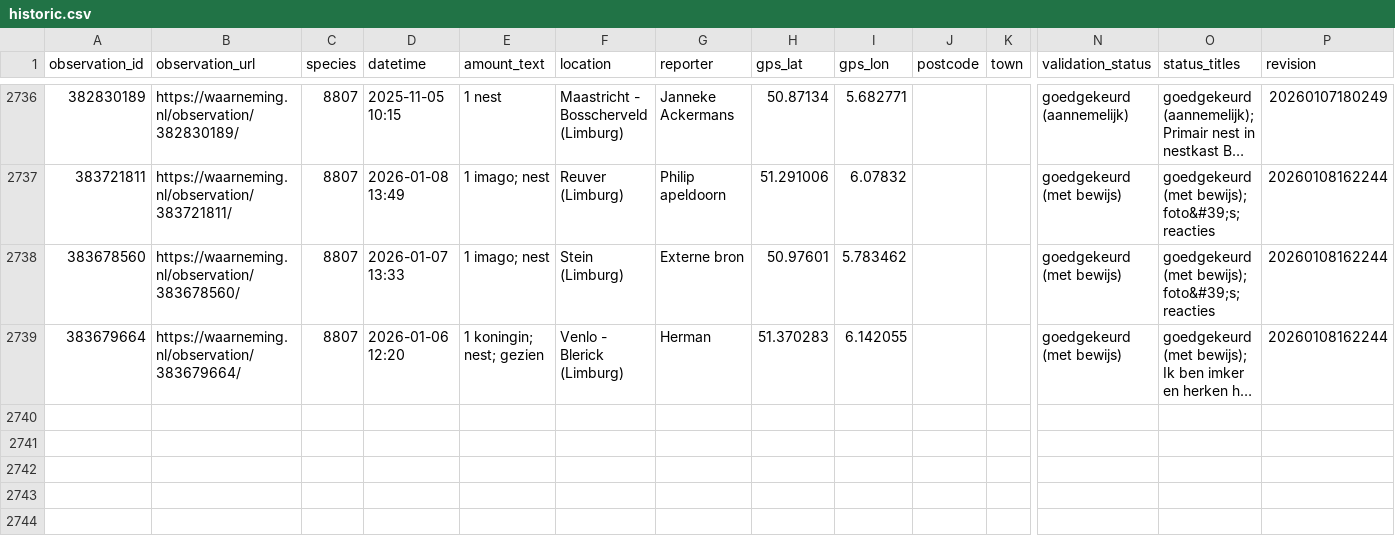
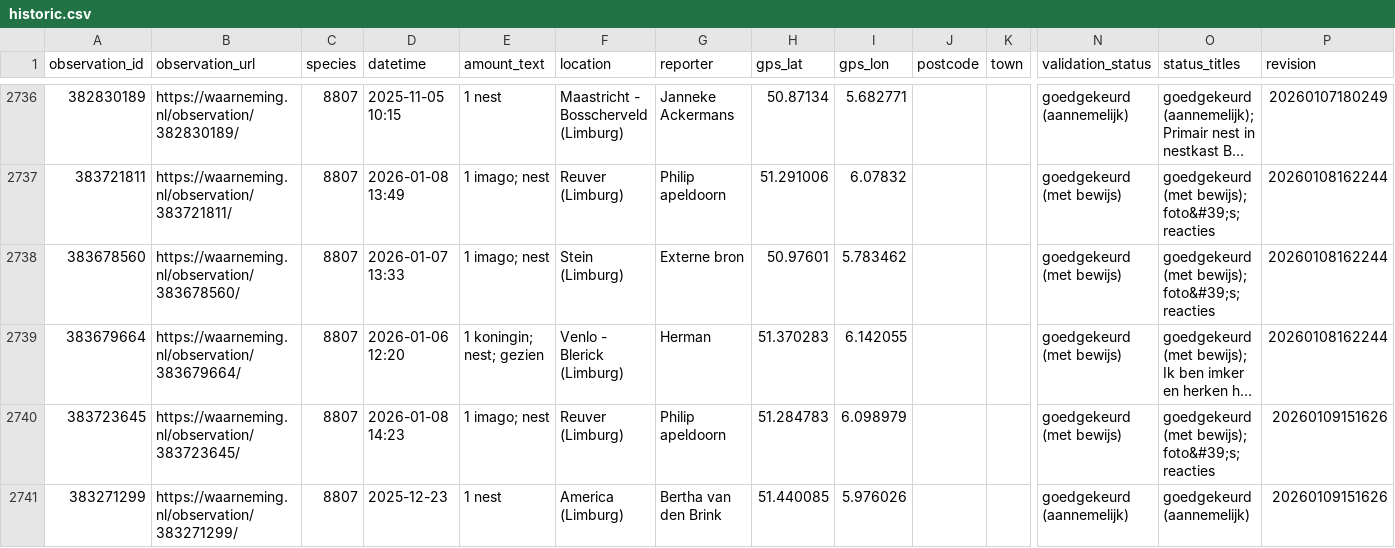
Before and after one commit to Matts/manual-data-input, a CSV file: historic.csv, drawn as a sheet; only a part is shown, gaps mark what is left out; long unchanged cells end in …; rows hold the shown columns only; the diff names each change by its address in the sheet, - before the commit and + after, or states it on an @@ line.

```diff
--- a/historic.csv
+++ b/historic.csv
+row 2740: 383723645 | https://waarneming.nl/observation/383723645/ | 8807 | 2026-01-08 14:23 | 1 imago; nest | Reuver (Limburg) | Philip apeldoorn | 51.284783 | 6.098979 |  |  | goedgekeurd (met bewijs) | goedgekeurd (met bewijs); foto&#39;s; reacties | 20260109151626
+row 2741: 383271299 | https://waarneming.nl/observation/383271299/ | 8807 | 2025-12-23 | 1 nest | America (Limburg) | Bertha van den Brink | 51.440085 | 5.976026 |  |  | goedgekeurd (aannemelijk) | goedgekeurd (aannemelijk) | 20260109151626
```
Also changed, not shown: data.csv, raw.csv.
